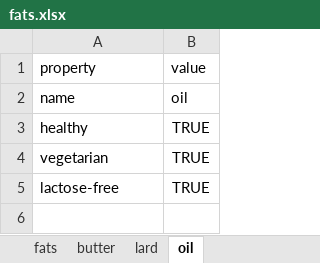
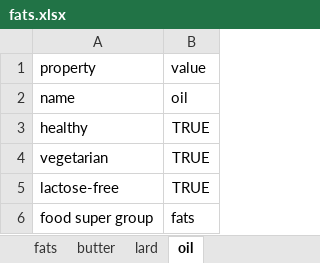
Before and after one commit to andongluis/NLP-P2, an Excel workbook: food_groups/fats.xlsx, sheet oil, drawn as a sheet; values as stored, in another font and other column widths than the file's, no borders; the diff names each change by its address in the sheet, - before the commit and + after, or states it on an @@ line.

```diff
--- a/food_groups/fats.xlsx (sheet oil)
+++ b/food_groups/fats.xlsx (sheet oil)
+row 6: food super group | fats
```
Also changed, not shown: sheet butter, sheet fats, sheet lard, food_groups/carbs.xlsx, food_groups/condiment.xlsx, 3 other files.
